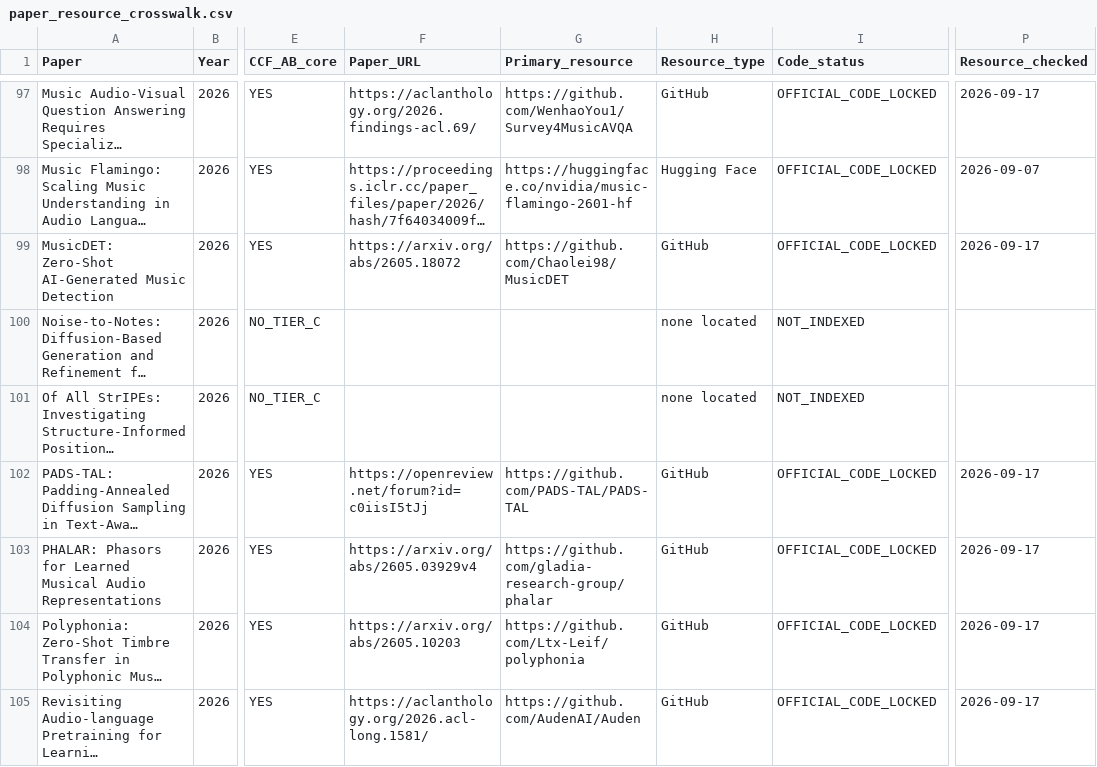
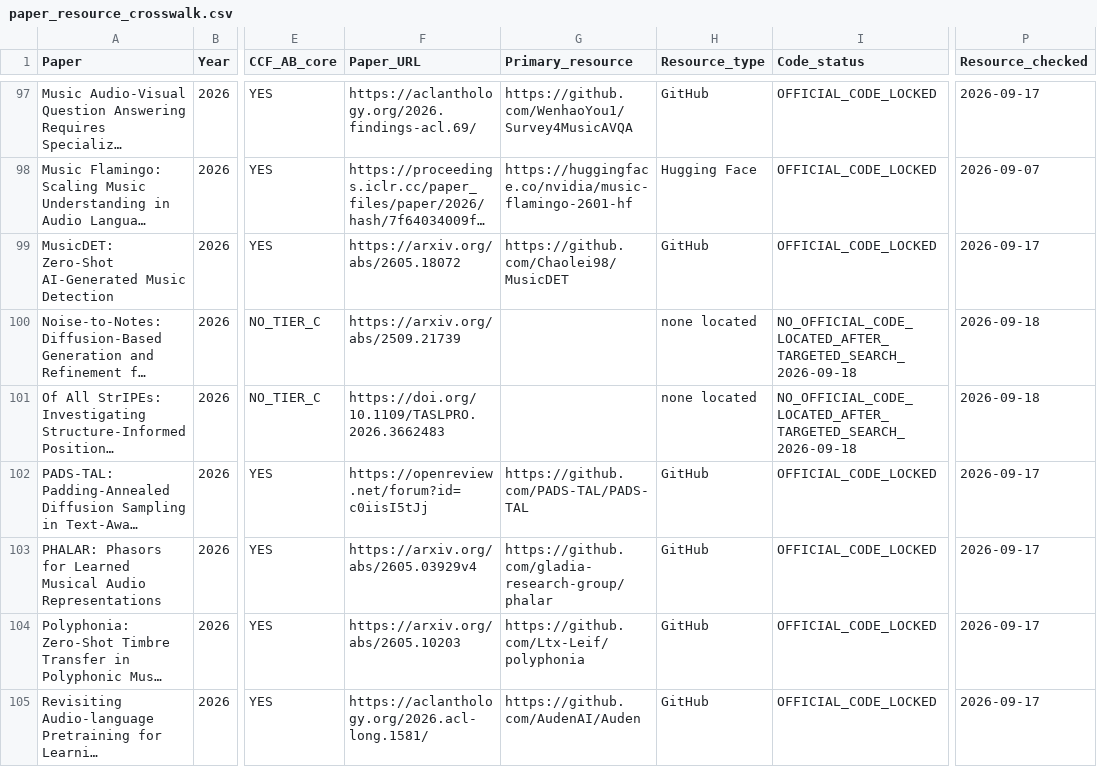
Before and after one commit to zyh123599/music-ai-foundation-model-survey-resources, a CSV file: resources/paper_resource_crosswalk.csv, drawn as a sheet; only a part is shown, gaps mark what is left out; long unchanged cells end in …; the diff covers the shown part only; the diff names each change by its address in the sheet, - before the commit and + after, or states it on an @@ line.

Commit message:
Resolve remaining resource-status gaps

```diff
--- a/resources/paper_resource_crosswalk.csv
+++ b/resources/paper_resource_crosswalk.csv
-F100 (Paper_URL): (empty)
+F100 (Paper_URL): https://arxiv.org/abs/2509.21739
-I100:I101 (Code_status): NOT_INDEXED
+I100:I101 (Code_status): NO_OFFICIAL_CODE_LOCATED_AFTER_TARGETED_SEARCH_2026-09-18
-P100:P101 (Resource_checked): (empty)
+P100:P101 (Resource_checked): 2026-09-18
-F101 (Paper_URL): (empty)
+F101 (Paper_URL): https://doi.org/10.1109/TASLPRO.2026.3662483
```
Also changed, not shown: 68 edited cells elsewhere in this file.
